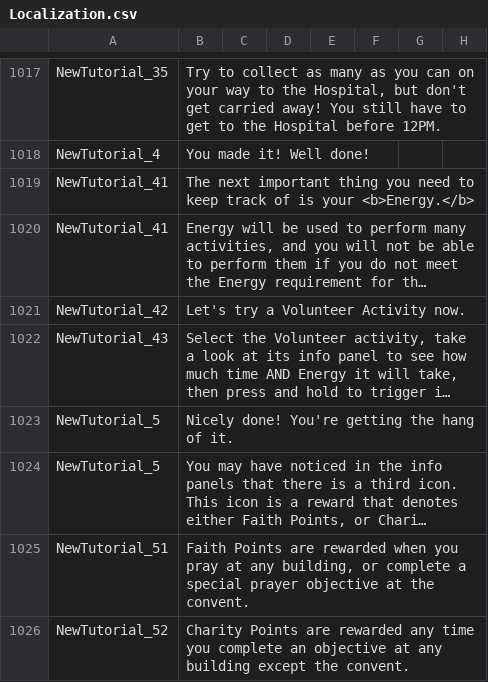
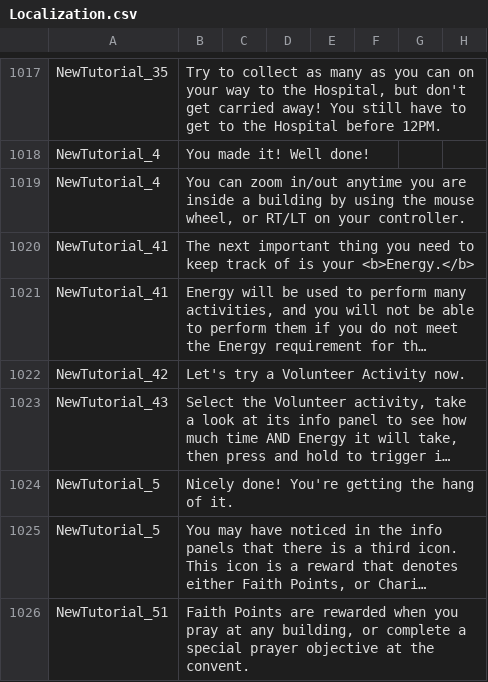
Before and after one commit to baddestguy/SainthoodStories, a CSV file: Assets/Resources/GameData/Localization.csv, drawn as a sheet; only a part is shown, gaps mark what is left out; the shorter side is filled out with more unchanged rows; long unchanged cells end in …; the diff names each change by its address in the sheet, - before the commit and + after, or states it on an @@ line.

Commit message:
Added zoom tutorial

```diff
--- a/Assets/Resources/GameData/Localization.csv
+++ b/Assets/Resources/GameData/Localization.csv
+row 1019: NewTutorial_4 | You can zoom in/out anytime you are inside a building by using the mouse wheel, or RT/LT on your controller.
```
